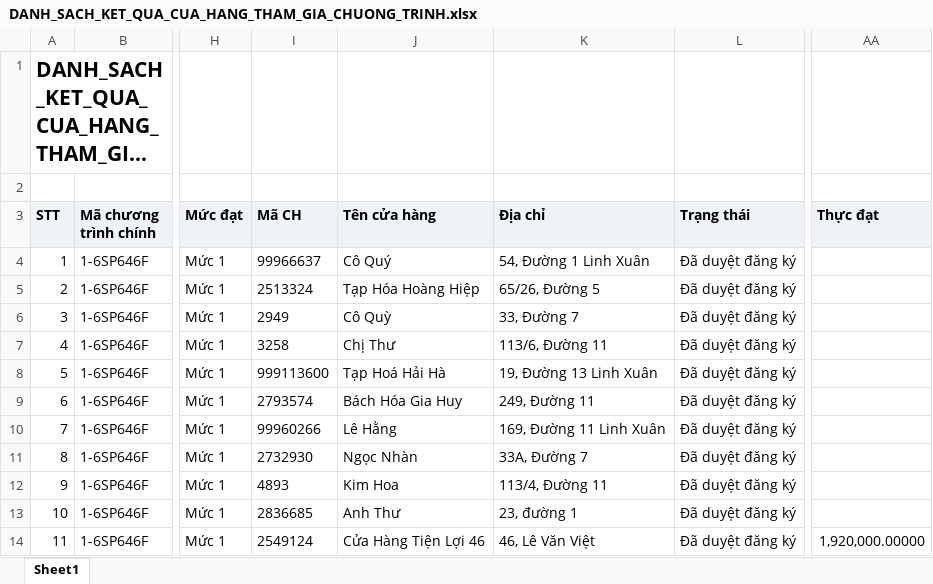
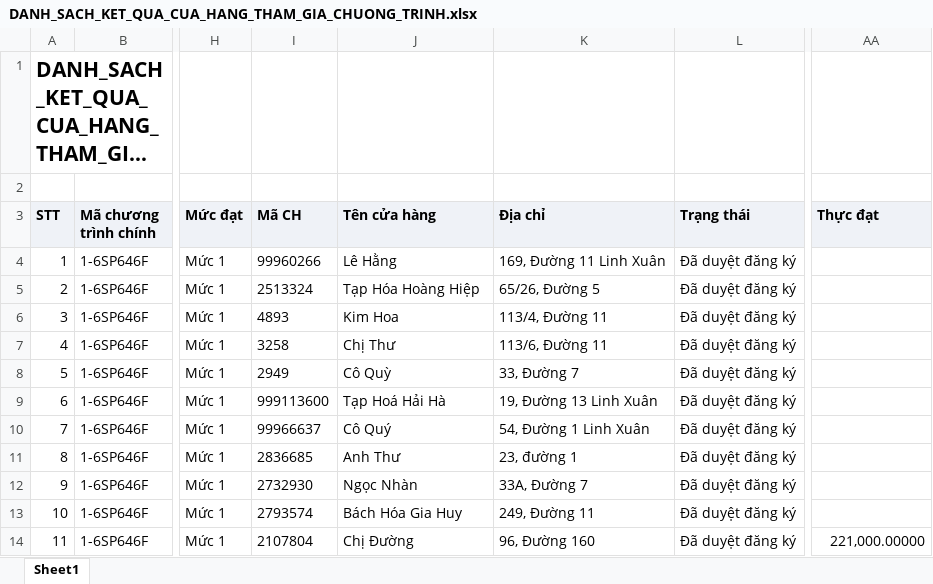
Before and after one commit to Tantt2026/Dashboard-Masan, an Excel workbook: data/Thang11/DANH_SACH_KET_QUA_CUA_HANG_THAM_GIA_CHUONG_TRINH.xlsx, sheet Sheet1, drawn as a sheet; only a part is shown, gaps mark what is left out; long unchanged cells end in …; values as stored, in another font and other column widths than the file's, no borders; the diff covers the shown part only; the diff names each change by its address in the sheet, - before the commit and + after, or states it on an @@ line.

```diff
--- a/data/Thang11/DANH_SACH_KET_QUA_CUA_HANG_THAM_GIA_CHUONG_TRINH.xlsx (sheet Sheet1)
+++ b/data/Thang11/DANH_SACH_KET_QUA_CUA_HANG_THAM_GIA_CHUONG_TRINH.xlsx (sheet Sheet1)
-I4 (Mã CH): 99966637
+I4 (Mã CH): 99960266
-J4 (Tên cửa hàng): Cô Quý
+J4 (Tên cửa hàng): Lê Hằng
-K4 (Địa chỉ): 54, Đường 1 Linh Xuân
+K4 (Địa chỉ): 169, Đường 11 Linh Xuân
-I6 (Mã CH): 2949
+I6 (Mã CH): 4893
-J6 (Tên cửa hàng): Cô Quỳ
+J6 (Tên cửa hàng): Kim Hoa
-K6 (Địa chỉ): 33, Đường 7
+K6 (Địa chỉ): 113/4, Đường 11
-I8 (Mã CH): 999113600
+I8 (Mã CH): 2949
-J8 (Tên cửa hàng): Tạp Hoá Hải Hà
+J8 (Tên cửa hàng): Cô Quỳ
-K8 (Địa chỉ): 19, Đường 13 Linh Xuân
+K8 (Địa chỉ): 33, Đường 7
-I9 (Mã CH): 2793574
+I9 (Mã CH): 999113600
-J9 (Tên cửa hàng): Bách Hóa Gia Huy
+J9 (Tên cửa hàng): Tạp Hoá Hải Hà
-K9 (Địa chỉ): 249, Đường 11
+K9 (Địa chỉ): 19, Đường 13 Linh Xuân
-I10 (Mã CH): 99960266
+I10 (Mã CH): 99966637
-J10 (Tên cửa hàng): Lê Hằng
+J10 (Tên cửa hàng): Cô Quý
-K10 (Địa chỉ): 169, Đường 11 Linh Xuân
+K10 (Địa chỉ): 54, Đường 1 Linh Xuân
-I11 (Mã CH): 2732930
+I11 (Mã CH): 2836685
-J11 (Tên cửa hàng): Ngọc Nhàn
+J11 (Tên cửa hàng): Anh Thư
-K11 (Địa chỉ): 33A, Đường 7
+K11 (Địa chỉ): 23, đường 1
-I12 (Mã CH): 4893
+I12 (Mã CH): 2732930
-J12 (Tên cửa hàng): Kim Hoa
+J12 (Tên cửa hàng): Ngọc Nhàn
-K12 (Địa chỉ): 113/4, Đường 11
+K12 (Địa chỉ): 33A, Đường 7
-I13 (Mã CH): 2836685
+I13 (Mã CH): 2793574
-J13 (Tên cửa hàng): Anh Thư
+J13 (Tên cửa hàng): Bách Hóa Gia Huy
-K13 (Địa chỉ): 23, đường 1
+K13 (Địa chỉ): 249, Đường 11
-I14 (Mã CH): 2549124
+I14 (Mã CH): 2107804
-J14 (Tên cửa hàng): Cửa Hàng Tiện Lợi 46
+J14 (Tên cửa hàng): Chị Đường
-K14 (Địa chỉ): 46, Lê Văn Việt
+K14 (Địa chỉ): 96, Đường 160
-AA14 (Thực đạt): 1,920,000.00000
+AA14 (Thực đạt): 221,000.00000
```
Also changed, not shown: 643 edited cells elsewhere in this sheet, data/Thang11/DanhSachChiTietDonHang.xlsx, data/Thang11/DanhSachLichViengTham.xlsx, 1 other file.
